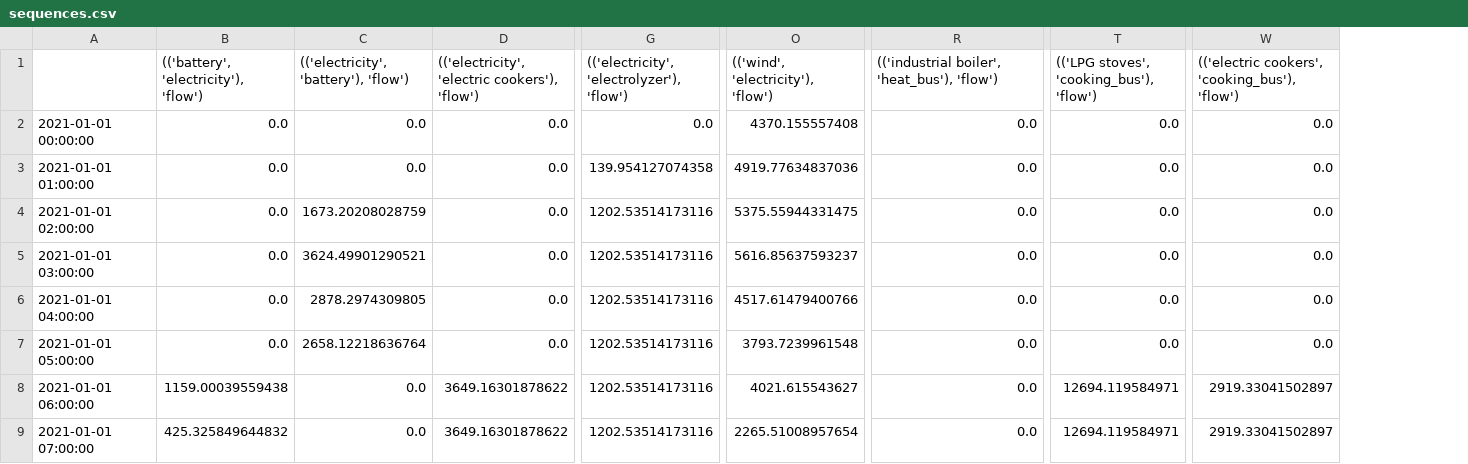
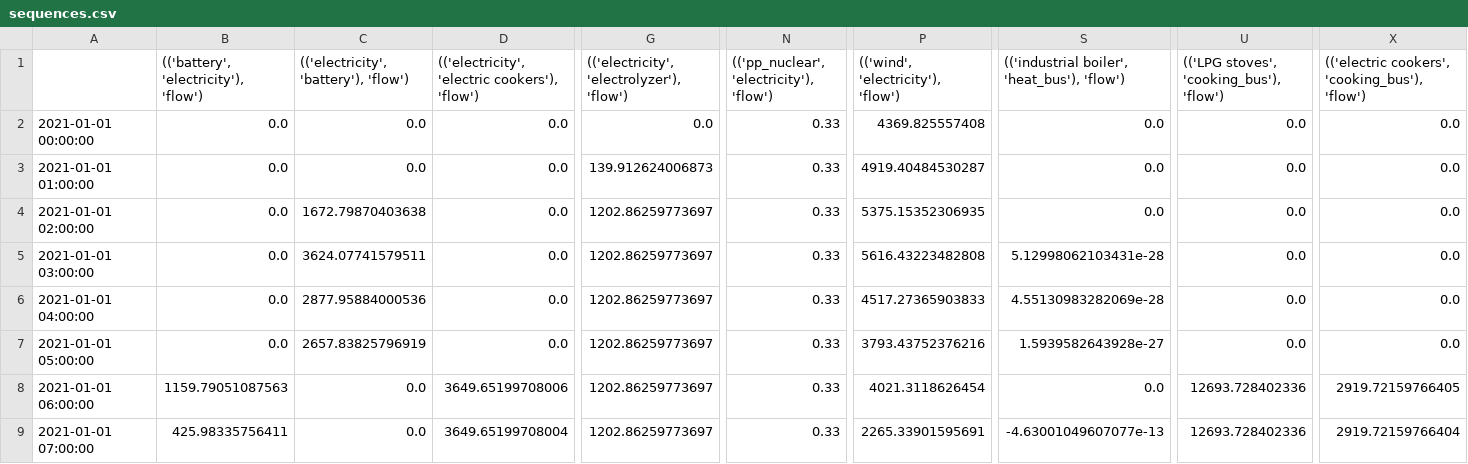
Before and after one commit to rl-institut/Uganda_oemof.solph, a CSV file: examples/sequences.csv, drawn as a sheet; only a part is shown, gaps mark what is left out; addresses are those after the commit; the diff covers the shown part only; the diff names each change by its address in the sheet, - before the commit and + after, or states it on an @@ line.

Commit message:
add nuclear power to the model

```diff
--- a/examples/sequences.csv
+++ b/examples/sequences.csv
+column N, rows 1-9: (('pp_nuclear', 'electricity'), 'flow') | 0.33 | 0.33 | 0.33 | 0.33 | 0.33 | 0.33 | 0.33 | 0.33
-P2: 4370.155557408
+P2: 4369.825557408
-G3: 139.954127074358
+G3: 139.912624006873
-P3: 4919.77634837036
+P3: 4919.40484530287
-C4: 1673.20208028759
+C4: 1672.79870403638
-G4:G9: 1202.53514173116
+G4:G9: 1202.86259773697
-P4: 5375.55944331475
+P4: 5375.15352306935
-C5: 3624.49901290521
+C5: 3624.07741579511
-P5: 5616.85637593237
+P5: 5616.43223482808
-S5: 0.0
+S5: 5.12998062103431e-28
-C6: 2878.2974309805
+C6: 2877.95884000536
-P6: 4517.61479400766
+P6: 4517.27365903833
-S6: 0.0
+S6: 4.55130983282069e-28
-C7: 2658.12218636764
+C7: 2657.83825796919
-P7: 3793.7239961548
+P7: 3793.43752376216
-S7: 0.0
+S7: 1.5939582643928e-27
-B8: 1159.00039559438
+B8: 1159.79051087563
-D8: 3649.16301878622
+D8: 3649.65199708006
-P8: 4021.615543627
+P8: 4021.3118626454
-U8:U9: 12694.119584971
+U8:U9: 12693.728402336
-X8: 2919.33041502897
+X8: 2919.72159766405
-B9: 425.325849644832
+B9: 425.98335756411
-D9: 3649.16301878622
+D9: 3649.65199708004
-P9: 2265.51008957654
+P9: 2265.33901595691
-S9: 0.0
+S9: -4.63001049607077e-13
-X9: 2919.33041502897
+X9: 2919.72159766404
```
Also changed, not shown: 75 edited cells elsewhere in this file, examples/scalars.csv, 1 other file.
